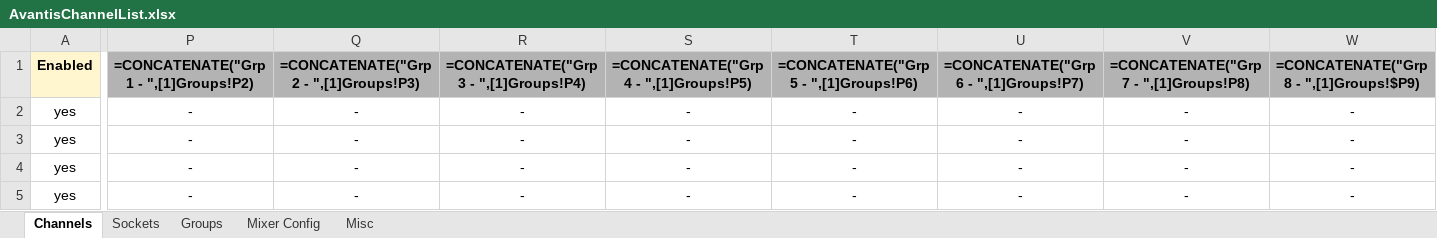
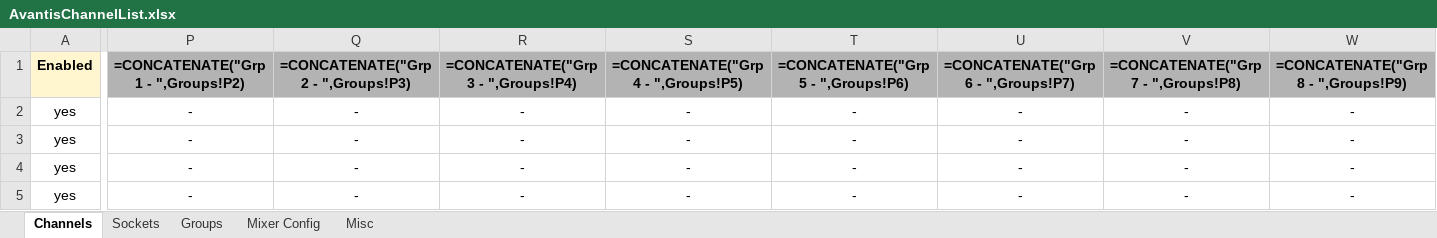
Before and after one commit to togrupe/dlive-midi-tools, an Excel workbook: AvantisChannelList.xlsx, sheet Channels, drawn as a sheet; only a part is shown, gaps mark what is left out; values as stored, in another font and other column widths than the file's, no borders; formulas are shown in place of their values; conditional formats not drawn; the diff covers the shown part only; the diff names each change by its address in the sheet, - before the commit and + after, or states it on an @@ line.

Commit message:
reference bug in spreadsheets fixed

```diff
--- a/AvantisChannelList.xlsx (sheet Channels)
+++ b/AvantisChannelList.xlsx (sheet Channels)
-P1: =CONCATENATE("Grp1 - ",[1]Groups!P2)
+P1: =CONCATENATE("Grp1 - ",Groups!P2)
-Q1: =CONCATENATE("Grp2 - ",[1]Groups!P3)
+Q1: =CONCATENATE("Grp2 - ",Groups!P3)
-R1: =CONCATENATE("Grp3 - ",[1]Groups!P4)
+R1: =CONCATENATE("Grp3 - ",Groups!P4)
-S1: =CONCATENATE("Grp4 - ",[1]Groups!P5)
+S1: =CONCATENATE("Grp4 - ",Groups!P5)
-T1: =CONCATENATE("Grp5 - ",[1]Groups!P6)
+T1: =CONCATENATE("Grp5 - ",Groups!P6)
-U1: =CONCATENATE("Grp6 - ",[1]Groups!P7)
+U1: =CONCATENATE("Grp6 - ",Groups!P7)
-V1: =CONCATENATE("Grp7 - ",[1]Groups!P8)
+V1: =CONCATENATE("Grp7 - ",Groups!P8)
-W1: =CONCATENATE("Grp8 - ",[1]Groups!$P9)
+W1: =CONCATENATE("Grp8 - ",Groups!P9)
```
Also changed, not shown: 16 edited cells elsewhere in this sheet, hidden cells, dLiveChannelList.xlsx, testing/AvantisChannelListTesting.xlsx, 8 other files.
